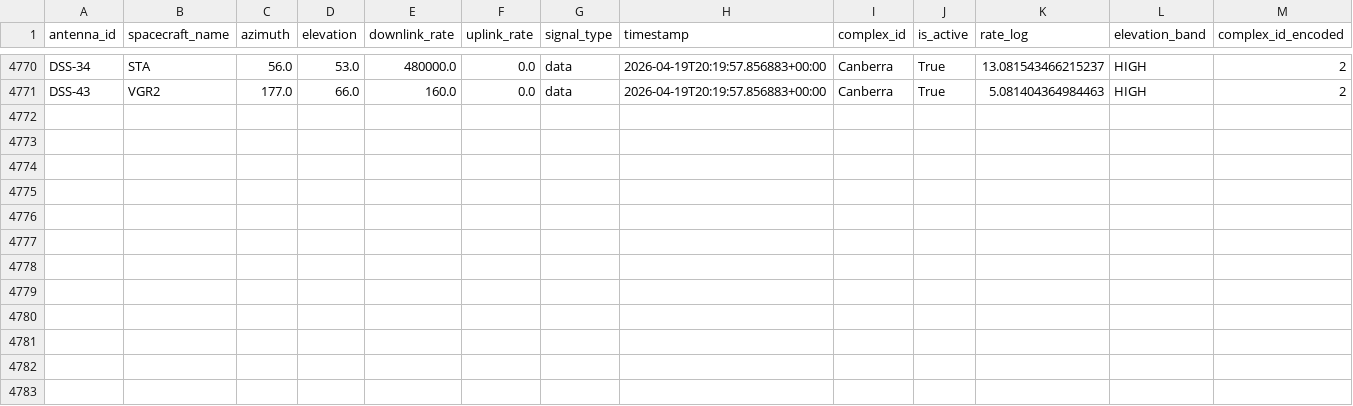
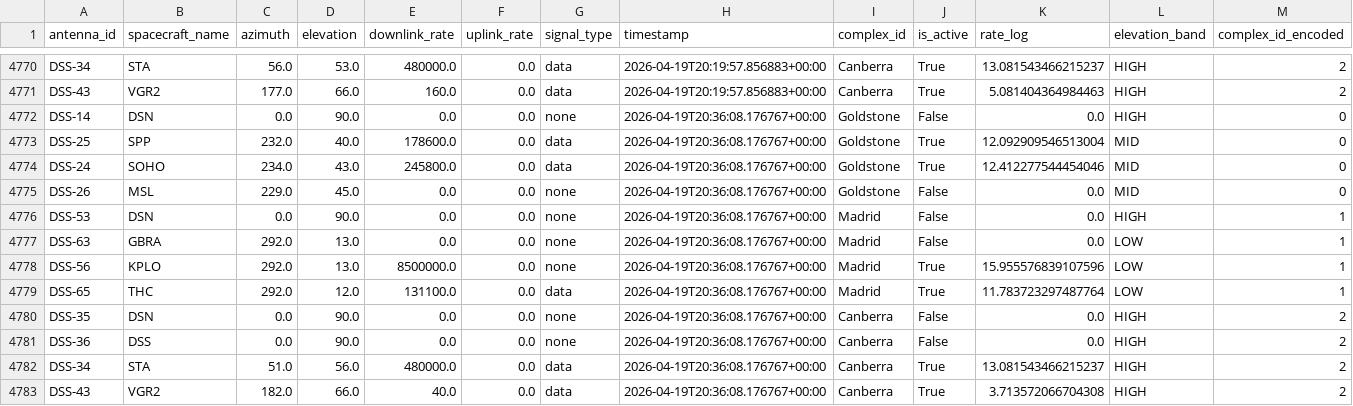
Before and after one commit to nyandajr/dsn-anomaly-tracker, a CSV file: data/history.csv, drawn as a sheet; only a part is shown, gaps mark what is left out; rows hold the shown columns only; the diff names each change by its address in the sheet, - before the commit and + after, or states it on an @@ line.

```diff
--- a/data/history.csv
+++ b/data/history.csv
+row 4772: DSS-14 | DSN | 0.0 | 90.0 | 0.0 | 0.0 | none | 2026-04-19T20:36:08.176767+00:00 | Goldstone | False | 0.0 | HIGH | 0
+row 4773: DSS-25 | SPP | 232.0 | 40.0 | 178600.0 | 0.0 | data | 2026-04-19T20:36:08.176767+00:00 | Goldstone | True | 12.092909546513004 | MID | 0
+row 4774: DSS-24 | SOHO | 234.0 | 43.0 | 245800.0 | 0.0 | data | 2026-04-19T20:36:08.176767+00:00 | Goldstone | True | 12.412277544454046 | MID | 0
+row 4775: DSS-26 | MSL | 229.0 | 45.0 | 0.0 | 0.0 | none | 2026-04-19T20:36:08.176767+00:00 | Goldstone | False | 0.0 | MID | 0
+row 4776: DSS-53 | DSN | 0.0 | 90.0 | 0.0 | 0.0 | none | 2026-04-19T20:36:08.176767+00:00 | Madrid | False | 0.0 | HIGH | 1
+row 4777: DSS-63 | GBRA | 292.0 | 13.0 | 0.0 | 0.0 | none | 2026-04-19T20:36:08.176767+00:00 | Madrid | False | 0.0 | LOW | 1
+row 4778: DSS-56 | KPLO | 292.0 | 13.0 | 8500000.0 | 0.0 | none | 2026-04-19T20:36:08.176767+00:00 | Madrid | True | 15.955576839107596 | LOW | 1
+row 4779: DSS-65 | THC | 292.0 | 12.0 | 131100.0 | 0.0 | data | 2026-04-19T20:36:08.176767+00:00 | Madrid | True | 11.783723297487764 | LOW | 1
+row 4780: DSS-35 | DSN | 0.0 | 90.0 | 0.0 | 0.0 | none | 2026-04-19T20:36:08.176767+00:00 | Canberra | False | 0.0 | HIGH | 2
+row 4781: DSS-36 | DSS | 0.0 | 90.0 | 0.0 | 0.0 | none | 2026-04-19T20:36:08.176767+00:00 | Canberra | False | 0.0 | HIGH | 2
+row 4782: DSS-34 | STA | 51.0 | 56.0 | 480000.0 | 0.0 | data | 2026-04-19T20:36:08.176767+00:00 | Canberra | True | 13.081543466215237 | HIGH | 2
+row 4783: DSS-43 | VGR2 | 182.0 | 66.0 | 40.0 | 0.0 | data | 2026-04-19T20:36:08.176767+00:00 | Canberra | True | 3.713572066704308 | HIGH | 2
```
Also changed, not shown: 2 other files.
